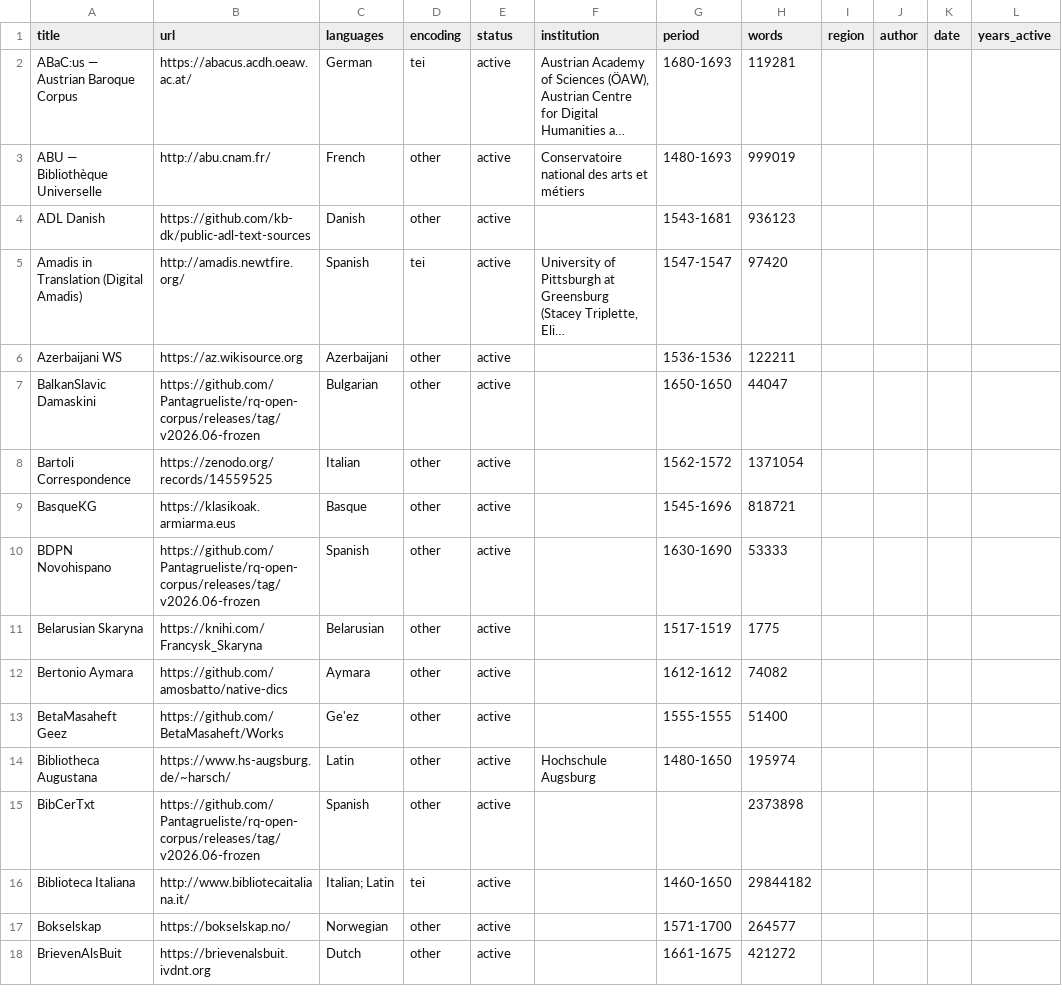
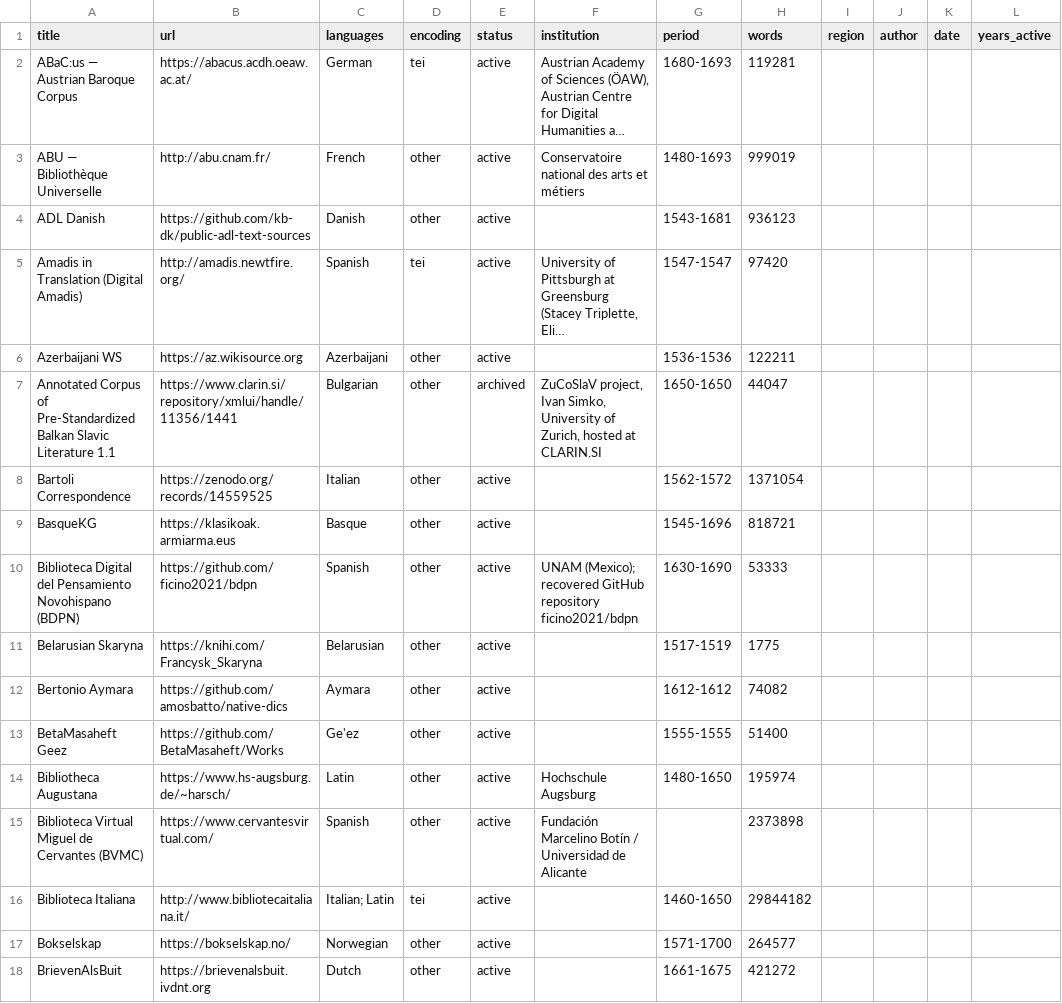
Before and after one commit to Pantagrueliste/renascor, a CSV file: docs/renascor.csv, drawn as a sheet; only a part is shown; long unchanged cells end in …; the diff covers the shown part only; the diff names each change by its address in the sheet, - before the commit and + after, or states it on an @@ line.

```diff
--- a/docs/renascor.csv
+++ b/docs/renascor.csv
-A7 (title): BalkanSlavic Damaskini
+A7 (title): Annotated Corpus of Pre-Standardized Balkan Slavic Literature 1.1
-B7 (url): https://github.com/Pantagrueliste/rq-open-corpus/releases/tag/v2026.06-frozen
+B7 (url): https://www.clarin.si/repository/xmlui/handle/11356/1441
-E7 (status): active
+E7 (status): archived
-F7 (institution): (empty)
+F7 (institution): ZuCoSlaV project, Ivan Simko, University of Zurich, hosted at CLARIN.SI
-A10 (title): BDPN Novohispano
+A10 (title): Biblioteca Digital del Pensamiento Novohispano (BDPN)
-B10 (url): https://github.com/Pantagrueliste/rq-open-corpus/releases/tag/v2026.06-frozen
+B10 (url): https://github.com/ficino2021/bdpn
-F10 (institution): (empty)
+F10 (institution): UNAM (Mexico); recovered GitHub repository ficino2021/bdpn
-A15 (title): BibCerTxt
+A15 (title): Biblioteca Virtual Miguel de Cervantes (BVMC)
-B15 (url): https://github.com/Pantagrueliste/rq-open-corpus/releases/tag/v2026.06-frozen
+B15 (url): https://www.cervantesvirtual.com/
-F15 (institution): (empty)
+F15 (institution): Fundación Marcelino Botín / Universidad de Alicante
```
Also changed, not shown: 57 edited cells elsewhere in this file, 21 other files.
